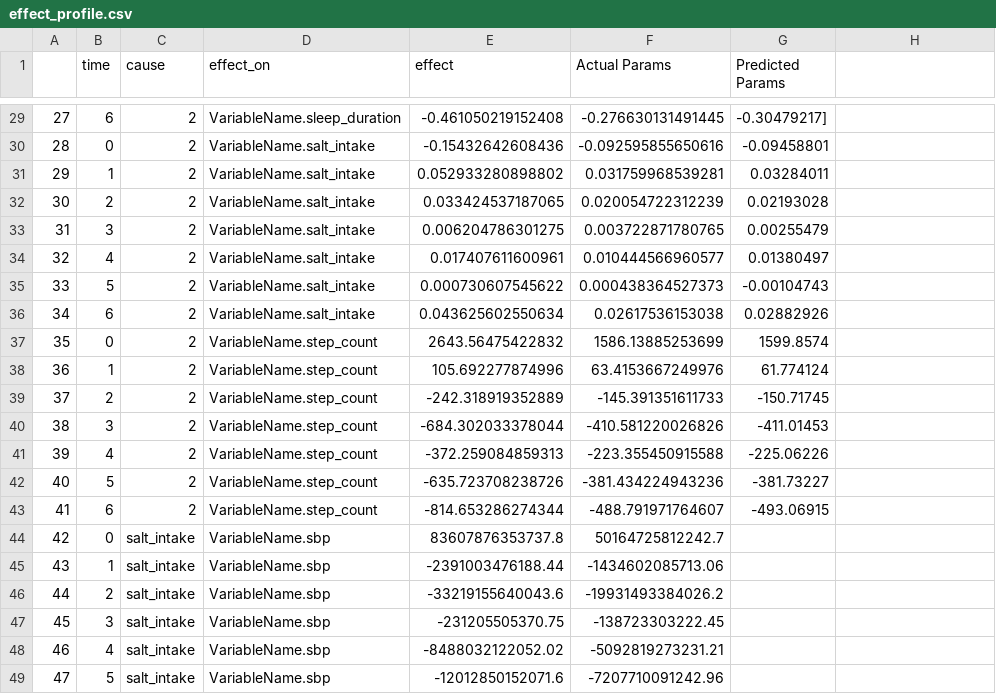
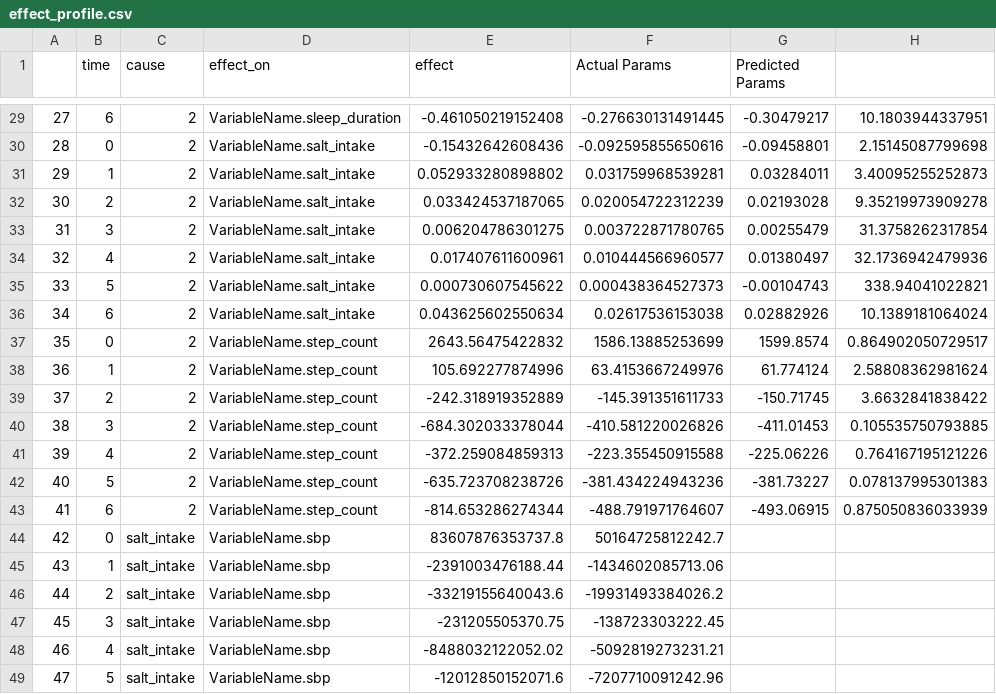
Before and after one commit to pranayreddys/PALS, a CSV file: simple_data_generation/o/effect_profile.csv, drawn as a sheet; only a part is shown, gaps mark what is left out; the diff covers the shown part only.

```diff
--- a/simple_data_generation/o/effect_profile.csv
+++ b/simple_data_generation/o/effect_profile.csv
@@ -29,15 +29,15 @@
-27,6,2,VariableName.sleep_duration,-0.461050219152408,-0.276630131491445,-0.30479217]
-28,0,2,VariableName.salt_intake,-0.15432642608436,-0.092595855650616,-0.09458801
-29,1,2,VariableName.salt_intake,0.052933280898802,0.031759968539281,0.03284011
-30,2,2,VariableName.salt_intake,0.033424537187065,0.020054722312239,0.02193028
-31,3,2,VariableName.salt_intake,0.006204786301275,0.003722871780765,0.00255479
-32,4,2,VariableName.salt_intake,0.017407611600961,0.010444566960577,0.01380497
-33,5,2,VariableName.salt_intake,0.000730607545622,0.000438364527373,-0.00104743
-34,6,2,VariableName.salt_intake,0.043625602550634,0.02617536153038,0.02882926
-35,0,2,VariableName.step_count,2643.56475422832,1586.13885253699,1599.8574
-36,1,2,VariableName.step_count,105.692277874996,63.4153667249976,61.774124
-37,2,2,VariableName.step_count,-242.318919352889,-145.391351611733,-150.71745
-38,3,2,VariableName.step_count,-684.302033378044,-410.581220026826,-411.01453
-39,4,2,VariableName.step_count,-372.259084859313,-223.355450915588,-225.06226
-40,5,2,VariableName.step_count,-635.723708238726,-381.434224943236,-381.73227
-41,6,2,VariableName.step_count,-814.653286274344,-488.791971764607,-493.06915
+27,6,2,VariableName.sleep_duration,-0.461050219152408,-0.276630131491445,-0.30479217,10.1803944337951
+28,0,2,VariableName.salt_intake,-0.15432642608436,-0.092595855650616,-0.09458801,2.15145087799698
+29,1,2,VariableName.salt_intake,0.052933280898802,0.031759968539281,0.03284011,3.40095255252873
+30,2,2,VariableName.salt_intake,0.033424537187065,0.020054722312239,0.02193028,9.35219973909278
+31,3,2,VariableName.salt_intake,0.006204786301275,0.003722871780765,0.00255479,31.3758262317854
+32,4,2,VariableName.salt_intake,0.017407611600961,0.010444566960577,0.01380497,32.1736942479936
+33,5,2,VariableName.salt_intake,0.000730607545622,0.000438364527373,-0.00104743,338.94041022821
+34,6,2,VariableName.salt_intake,0.043625602550634,0.02617536153038,0.02882926,10.1389181064024
+35,0,2,VariableName.step_count,2643.56475422832,1586.13885253699,1599.8574,0.864902050729517
+36,1,2,VariableName.step_count,105.692277874996,63.4153667249976,61.774124,2.58808362981624
+37,2,2,VariableName.step_count,-242.318919352889,-145.391351611733,-150.71745,3.6632841838422
+38,3,2,VariableName.step_count,-684.302033378044,-410.581220026826,-411.01453,0.105535750793885
+39,4,2,VariableName.step_count,-372.259084859313,-223.355450915588,-225.06226,0.764167195121226
+40,5,2,VariableName.step_count,-635.723708238726,-381.434224943236,-381.73227,0.078137995301383
+41,6,2,VariableName.step_count,-814.653286274344,-488.791971764607,-493.06915,0.875050836033939
```
Also changed, not shown: 27 edited cells elsewhere in this file, 22 other files.
